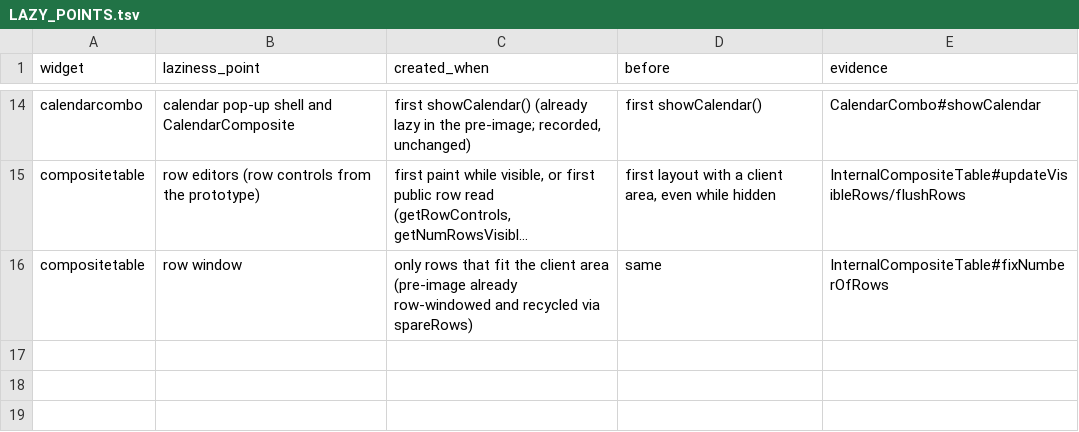
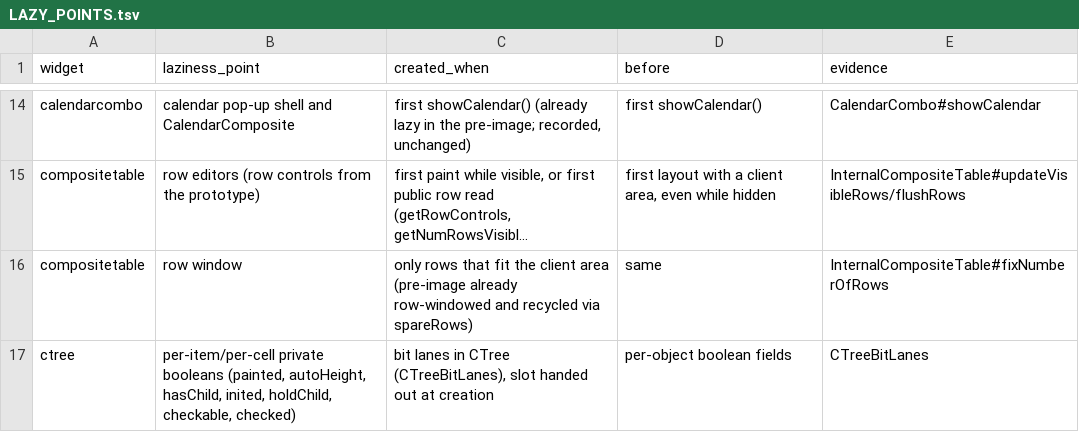
Before and after one commit to hsoliwal/nebula, a TSV file: .m3/tree-table-viewport-20261013/LAZY_POINTS.tsv, drawn as a sheet; only a part is shown, gaps mark what is left out; long unchanged cells end in …; the diff names each change by its address in the sheet, - before the commit and + after, or states it on an @@ line.

```diff
--- a/.m3/tree-table-viewport-20261013/LAZY_POINTS.tsv
+++ b/.m3/tree-table-viewport-20261013/LAZY_POINTS.tsv
+row 17: ctree | per-item/per-cell private booleans (painted, autoHeight, hasChild, inited, holdChild, checkable, checked) | bit lanes in CTree (CTreeBitLanes), slot handed out at creation | per-object boolean fields | CTreeBitLanes
```
Also changed, not shown: 11 other files.
